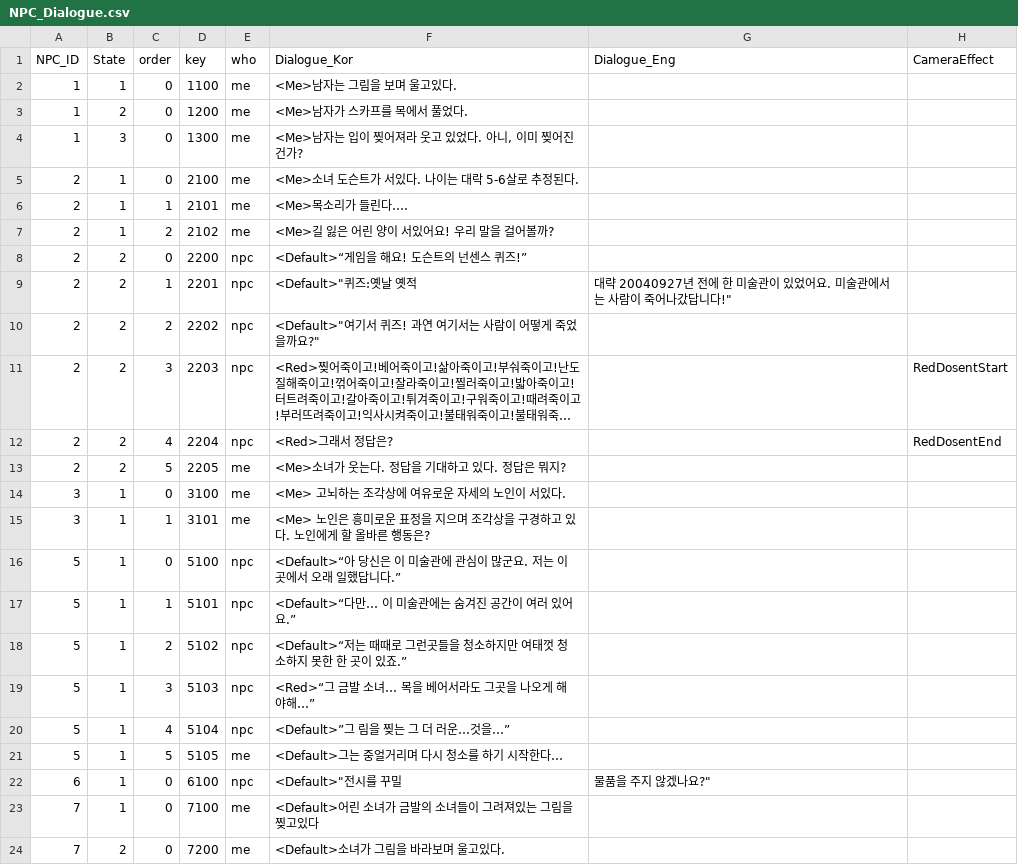
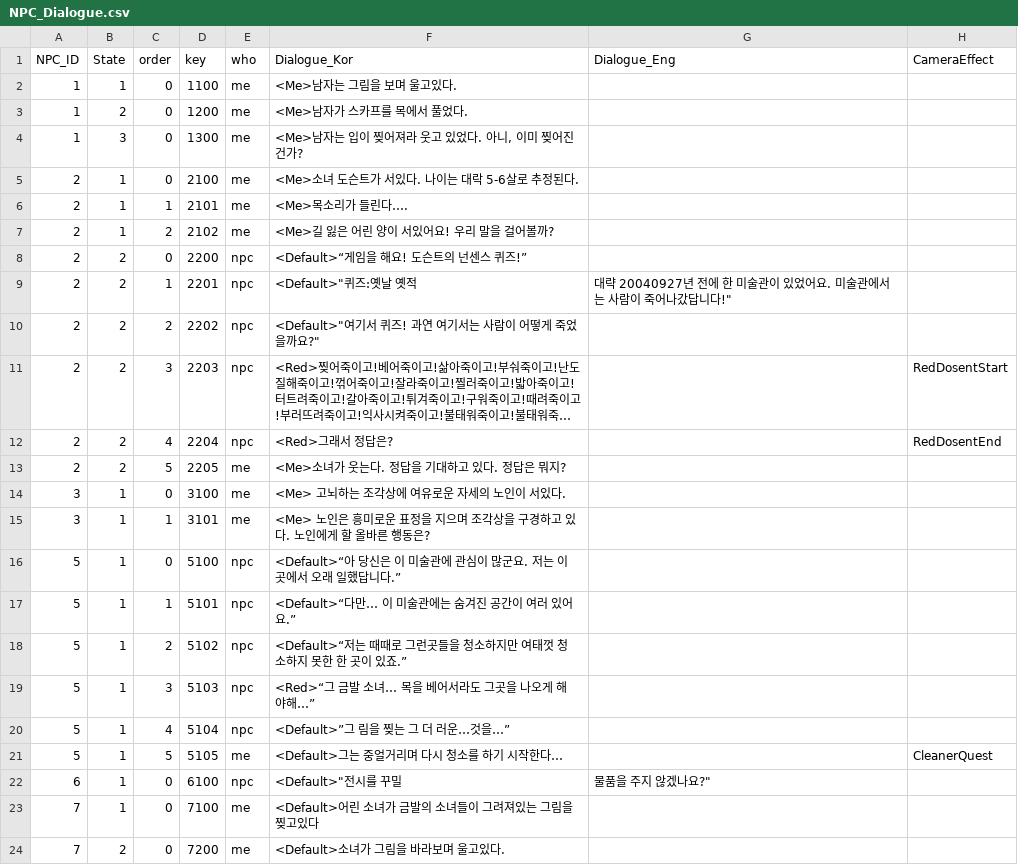
Before and after one commit to silverlnng/NapolitanProject, a CSV file: Content/CSVFile/NPC_Dialogue.csv, drawn as a sheet; long unchanged cells end in ….

```diff
--- a/Content/CSVFile/NPC_Dialogue.csv
+++ b/Content/CSVFile/NPC_Dialogue.csv
@@ -21,3 +21,3 @@ NPC_ID,State,order,key,who,Dialogue_Kor,Dialogue_Eng,CameraEffect
 5,1,4,5104,npc,<Default>”그 림을 찢는 그 더 러운…것을…”,,
-5,1,5,5105,me,<Default>그는 중얼거리며 다시 청소를 하기 시작한다…,,
+5,1,5,5105,me,<Default>그는 중얼거리며 다시 청소를 하기 시작한다…,,CleanerQuest
 6,1,0,6100,npc,<Default>"전시를 꾸밀, 물품을 주지 않겠나요?",,
```
Also changed, not shown: 29 other files.
